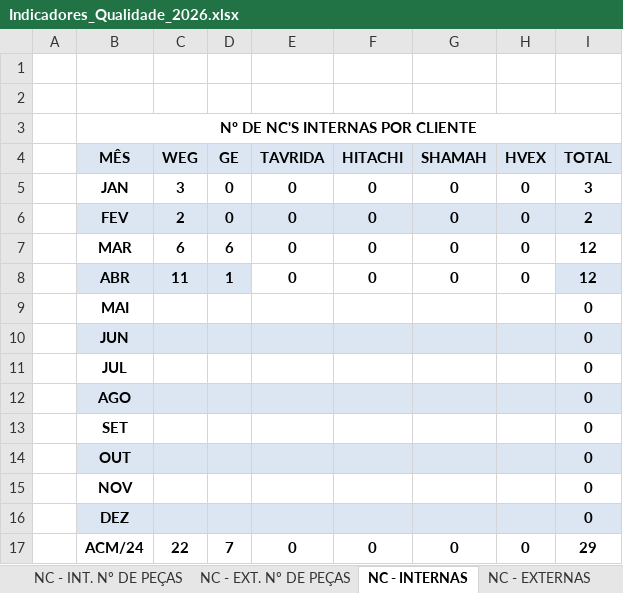
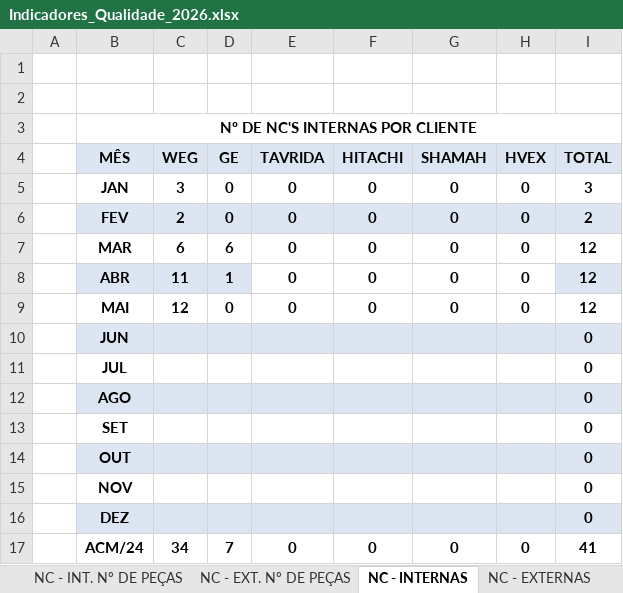
Before and after one commit to eluz7777-hue/aps-producao, an Excel workbook: data/Indicadores de Qualidade/Indicadores_Qualidade_2026.xlsx, sheet NC - INTERNAS, drawn as a sheet; values as stored, in another font and other column widths than the file's, no borders; charts and pictures not drawn; the diff names each change by its address in the sheet, - before the commit and + after, or states it on an @@ line.

```diff
--- a/data/Indicadores de Qualidade/Indicadores_Qualidade_2026.xlsx (sheet NC - INTERNAS)
+++ b/data/Indicadores de Qualidade/Indicadores_Qualidade_2026.xlsx (sheet NC - INTERNAS)
-C9 (WEG): (empty)
+C9 (WEG): 12
-D9 (GE): (empty)
+D9 (GE): 0
-E9 (TAVRIDA): (empty)
+E9 (TAVRIDA): 0
-F9 (HITACHI): (empty)
+F9 (HITACHI): 0
-G9 (SHAMAH): (empty)
+G9 (SHAMAH): 0
-H9 (HVEX): (empty)
+H9 (HVEX): 0
-I9 (TOTAL): 0
+I9 (TOTAL): 12
-C17 (WEG): 22
+C17 (WEG): 34
-I17 (TOTAL): 29
+I17 (TOTAL): 41
```
Also changed, not shown: sheet NC - INT. Nº DE PEÇAS, sheet NC - EXT. Nº DE PEÇAS, sheet Retrabalho Produto x R$, sheet Refugo Produto x R$, sheet NC - EXTERNAS, sheet Custo NC Total, 3 more sheets, charts or pictures.
